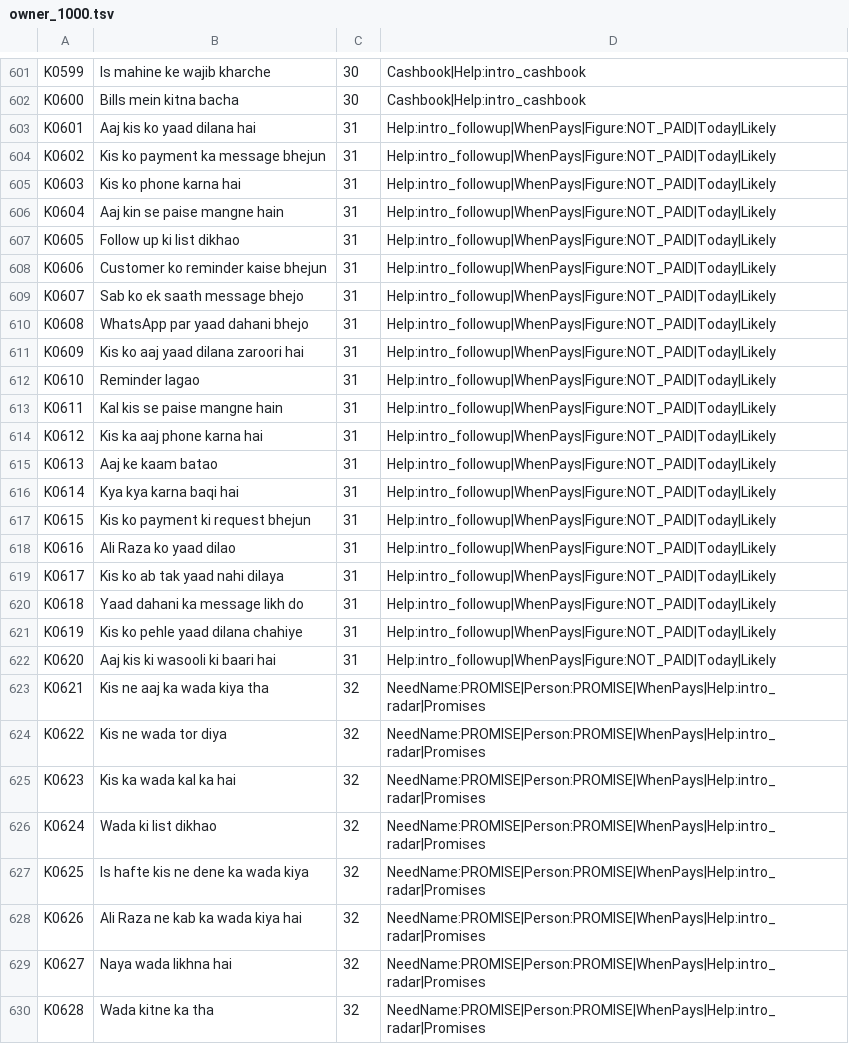
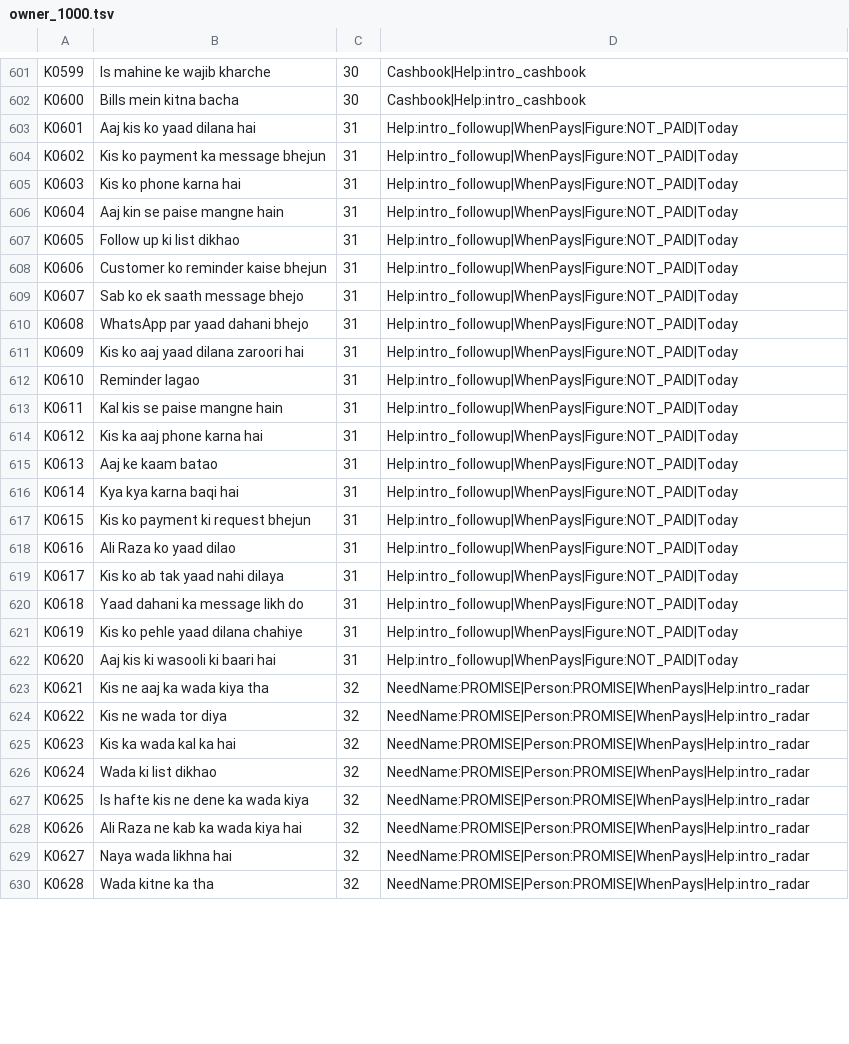
Before and after one commit to aliehtisham052-dotcom/RoshanKhata, a TSV file: shared/src/jvmSharedTest/resources/hudhud/owner_1000.tsv, drawn as a sheet; only a part is shown, gaps mark what is left out; the diff covers the shown part only.

```diff
--- a/shared/src/jvmSharedTest/resources/hudhud/owner_1000.tsv
+++ b/shared/src/jvmSharedTest/resources/hudhud/owner_1000.tsv
@@ -602,29 +602,29 @@ K0599	Is mahine ke wajib kharche	30	Cashbook|Help:intro_cashbook
 K0600	Bills mein kitna bacha	30	Cashbook|Help:intro_cashbook
-K0601	Aaj kis ko yaad dilana hai	31	Help:intro_followup|WhenPays|Figure:NOT_PAID|Today|Likely
-K0602	Kis ko payment ka message bhejun	31	Help:intro_followup|WhenPays|Figure:NOT_PAID|Today|Likely
-K0603	Kis ko phone karna hai	31	Help:intro_followup|WhenPays|Figure:NOT_PAID|Today|Likely
-K0604	Aaj kin se paise mangne hain	31	Help:intro_followup|WhenPays|Figure:NOT_PAID|Today|Likely
-K0605	Follow up ki list dikhao	31	Help:intro_followup|WhenPays|Figure:NOT_PAID|Today|Likely
-K0606	Customer ko reminder kaise bhejun	31	Help:intro_followup|WhenPays|Figure:NOT_PAID|Today|Likely
-K0607	Sab ko ek saath message bhejo	31	Help:intro_followup|WhenPays|Figure:NOT_PAID|Today|Likely
-K0608	WhatsApp par yaad dahani bhejo	31	Help:intro_followup|WhenPays|Figure:NOT_PAID|Today|Likely
-K0609	Kis ko aaj yaad dilana zaroori hai	31	Help:intro_followup|WhenPays|Figure:NOT_PAID|Today|Likely
-K0610	Reminder lagao	31	Help:intro_followup|WhenPays|Figure:NOT_PAID|Today|Likely
-K0611	Kal kis se paise mangne hain	31	Help:intro_followup|WhenPays|Figure:NOT_PAID|Today|Likely
-K0612	Kis ka aaj phone karna hai	31	Help:intro_followup|WhenPays|Figure:NOT_PAID|Today|Likely
-K0613	Aaj ke kaam batao	31	Help:intro_followup|WhenPays|Figure:NOT_PAID|Today|Likely
-K0614	Kya kya karna baqi hai	31	Help:intro_followup|WhenPays|Figure:NOT_PAID|Today|Likely
-K0615	Kis ko payment ki request bhejun	31	Help:intro_followup|WhenPays|Figure:NOT_PAID|Today|Likely
-K0616	Ali Raza ko yaad dilao	31	Help:intro_followup|WhenPays|Figure:NOT_PAID|Today|Likely
-K0617	Kis ko ab tak yaad nahi dilaya	31	Help:intro_followup|WhenPays|Figure:NOT_PAID|Today|Likely
-K0618	Yaad dahani ka message likh do	31	Help:intro_followup|WhenPays|Figure:NOT_PAID|Today|Likely
-K0619	Kis ko pehle yaad dilana chahiye	31	Help:intro_followup|WhenPays|Figure:NOT_PAID|Today|Likely
-K0620	Aaj kis ki wasooli ki baari hai	31	Help:intro_followup|WhenPays|Figure:NOT_PAID|Today|Likely
-K0621	Kis ne aaj ka wada kiya tha	32	NeedName:PROMISE|Person:PROMISE|WhenPays|Help:intro_radar|Promises
-K0622	Kis ne wada tor diya	32	NeedName:PROMISE|Person:PROMISE|WhenPays|Help:intro_radar|Promises
-K0623	Kis ka wada kal ka hai	32	NeedName:PROMISE|Person:PROMISE|WhenPays|Help:intro_radar|Promises
-K0624	Wada ki list dikhao	32	NeedName:PROMISE|Person:PROMISE|WhenPays|Help:intro_radar|Promises
-K0625	Is hafte kis ne dene ka wada kiya	32	NeedName:PROMISE|Person:PROMISE|WhenPays|Help:intro_radar|Promises
-K0626	Ali Raza ne kab ka wada kiya hai	32	NeedName:PROMISE|Person:PROMISE|WhenPays|Help:intro_radar|Promises
-K0627	Naya wada likhna hai	32	NeedName:PROMISE|Person:PROMISE|WhenPays|Help:intro_radar|Promises
-K0628	Wada kitne ka tha	32	NeedName:PROMISE|Person:PROMISE|WhenPays|Help:intro_radar|Promises
+K0601	Aaj kis ko yaad dilana hai	31	Help:intro_followup|WhenPays|Figure:NOT_PAID|Today
+K0602	Kis ko payment ka message bhejun	31	Help:intro_followup|WhenPays|Figure:NOT_PAID|Today
+K0603	Kis ko phone karna hai	31	Help:intro_followup|WhenPays|Figure:NOT_PAID|Today
+K0604	Aaj kin se paise mangne hain	31	Help:intro_followup|WhenPays|Figure:NOT_PAID|Today
+K0605	Follow up ki list dikhao	31	Help:intro_followup|WhenPays|Figure:NOT_PAID|Today
+K0606	Customer ko reminder kaise bhejun	31	Help:intro_followup|WhenPays|Figure:NOT_PAID|Today
+K0607	Sab ko ek saath message bhejo	31	Help:intro_followup|WhenPays|Figure:NOT_PAID|Today
+K0608	WhatsApp par yaad dahani bhejo	31	Help:intro_followup|WhenPays|Figure:NOT_PAID|Today
+K0609	Kis ko aaj yaad dilana zaroori hai	31	Help:intro_followup|WhenPays|Figure:NOT_PAID|Today
+K0610	Reminder lagao	31	Help:intro_followup|WhenPays|Figure:NOT_PAID|Today
+K0611	Kal kis se paise mangne hain	31	Help:intro_followup|WhenPays|Figure:NOT_PAID|Today
+K0612	Kis ka aaj phone karna hai	31	Help:intro_followup|WhenPays|Figure:NOT_PAID|Today
+K0613	Aaj ke kaam batao	31	Help:intro_followup|WhenPays|Figure:NOT_PAID|Today
+K0614	Kya kya karna baqi hai	31	Help:intro_followup|WhenPays|Figure:NOT_PAID|Today
+K0615	Kis ko payment ki request bhejun	31	Help:intro_followup|WhenPays|Figure:NOT_PAID|Today
+K0616	Ali Raza ko yaad dilao	31	Help:intro_followup|WhenPays|Figure:NOT_PAID|Today
+K0617	Kis ko ab tak yaad nahi dilaya	31	Help:intro_followup|WhenPays|Figure:NOT_PAID|Today
+K0618	Yaad dahani ka message likh do	31	Help:intro_followup|WhenPays|Figure:NOT_PAID|Today
+K0619	Kis ko pehle yaad dilana chahiye	31	Help:intro_followup|WhenPays|Figure:NOT_PAID|Today
+K0620	Aaj kis ki wasooli ki baari hai	31	Help:intro_followup|WhenPays|Figure:NOT_PAID|Today
+K0621	Kis ne aaj ka wada kiya tha	32	NeedName:PROMISE|Person:PROMISE|WhenPays|Help:intro_radar
+K0622	Kis ne wada tor diya	32	NeedName:PROMISE|Person:PROMISE|WhenPays|Help:intro_radar
+K0623	Kis ka wada kal ka hai	32	NeedName:PROMISE|Person:PROMISE|WhenPays|Help:intro_radar
+K0624	Wada ki list dikhao	32	NeedName:PROMISE|Person:PROMISE|WhenPays|Help:intro_radar
+K0625	Is hafte kis ne dene ka wada kiya	32	NeedName:PROMISE|Person:PROMISE|WhenPays|Help:intro_radar
+K0626	Ali Raza ne kab ka wada kiya hai	32	NeedName:PROMISE|Person:PROMISE|WhenPays|Help:intro_radar
+K0627	Naya wada likhna hai	32	NeedName:PROMISE|Person:PROMISE|WhenPays|Help:intro_radar
+K0628	Wada kitne ka tha	32	NeedName:PROMISE|Person:PROMISE|WhenPays|Help:intro_radar
```
Also changed, not shown: 152 edited cells elsewhere in this file, docs/bug-classes.tsv, 3 other files.
